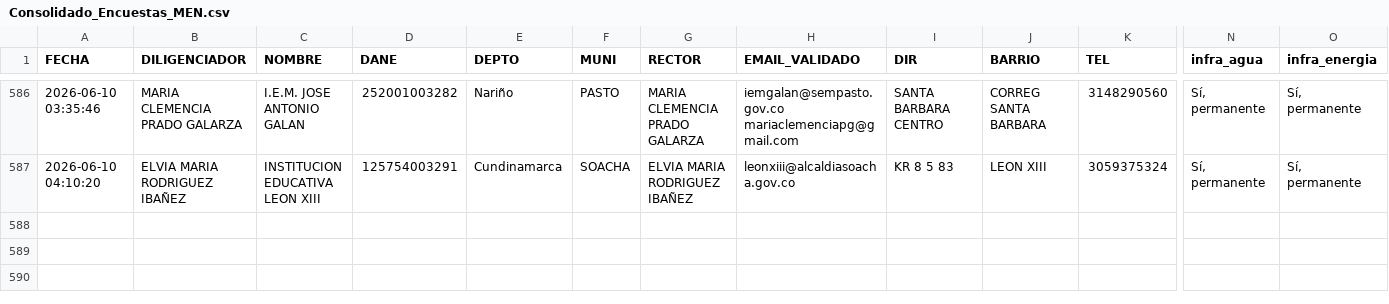
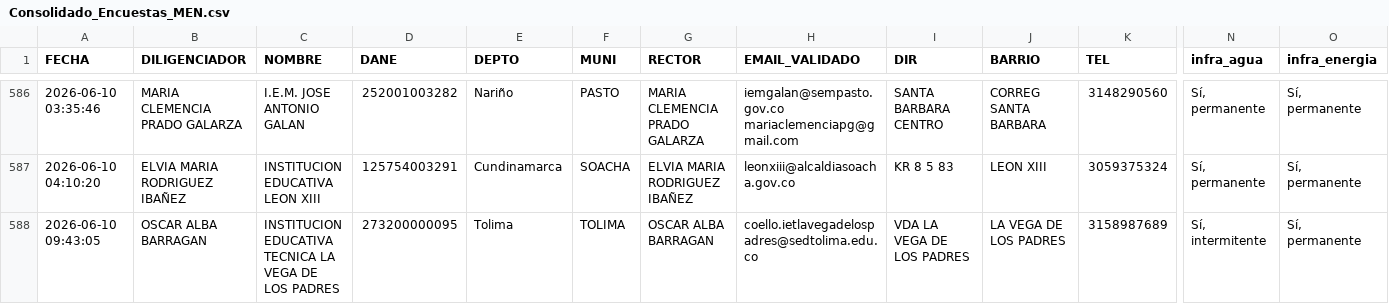
Before and after one commit to maoreyc-sketch/Encuesta_Calidad, a CSV file: Consolidado_Encuestas_MEN.csv, drawn as a sheet; only a part is shown, gaps mark what is left out; rows hold the shown columns only; the diff names each change by its address in the sheet, - before the commit and + after, or states it on an @@ line.

Commit message:
Encuesta registrada 2026-06-10 09:43

```diff
--- a/Consolidado_Encuestas_MEN.csv
+++ b/Consolidado_Encuestas_MEN.csv
+row 588: 2026-06-10 09:43:05 | OSCAR ALBA BARRAGAN | INSTITUCION EDUCATIVA TECNICA LA VEGA DE LOS PADRES | 273200000095 | Tolima | TOLIMA | OSCAR ALBA BARRAGAN | coello.ietlavegadelospadres@sedtolima.edu.co | VDA LA VEGA DE LOS PADRES | LA VEGA DE LOS PADRES | 3158987689 | Sí, intermitente | Sí, permanente
```
